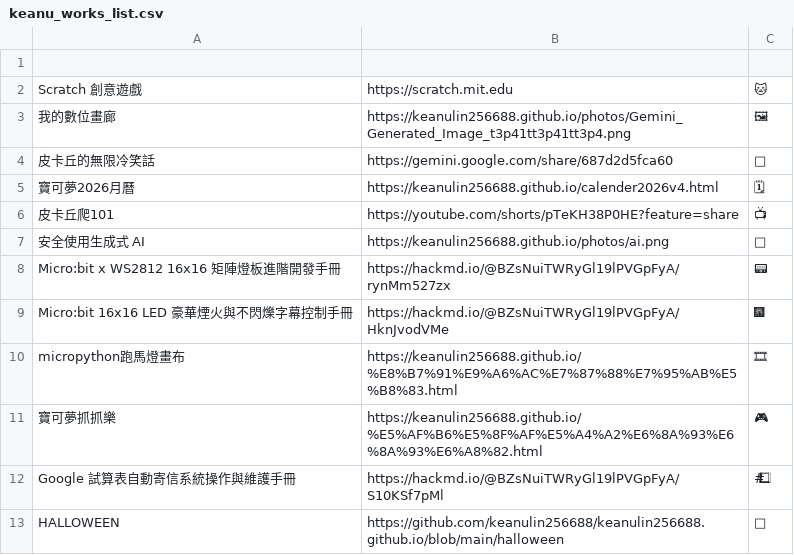
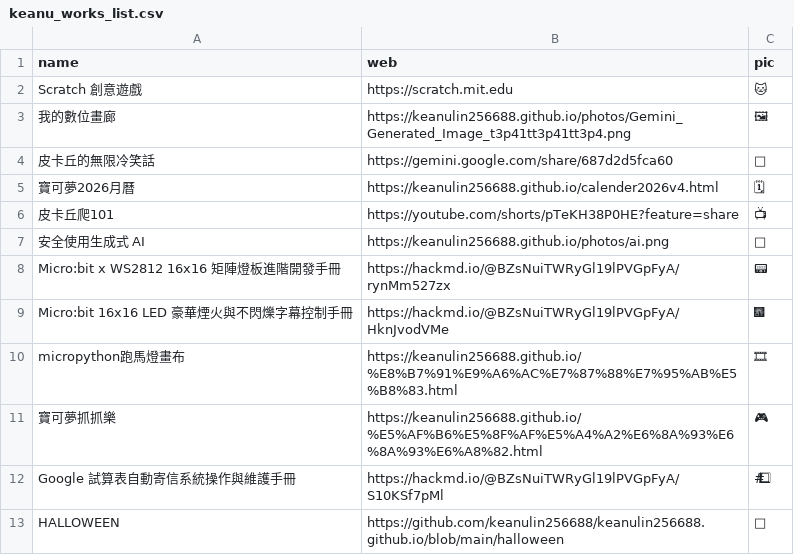
Before and after one commit to keanulin256688/keanulin256688.github.io, a CSV file: keanu_works_list.csv, drawn as a sheet; the diff names each change by its address in the sheet, - before the commit and + after, or states it on an @@ line.

Commit message:
Update keanu_works_list.csv

```diff
--- a/keanu_works_list.csv
+++ b/keanu_works_list.csv
-row 1: (empty)
+row 1: name | web | pic
```
